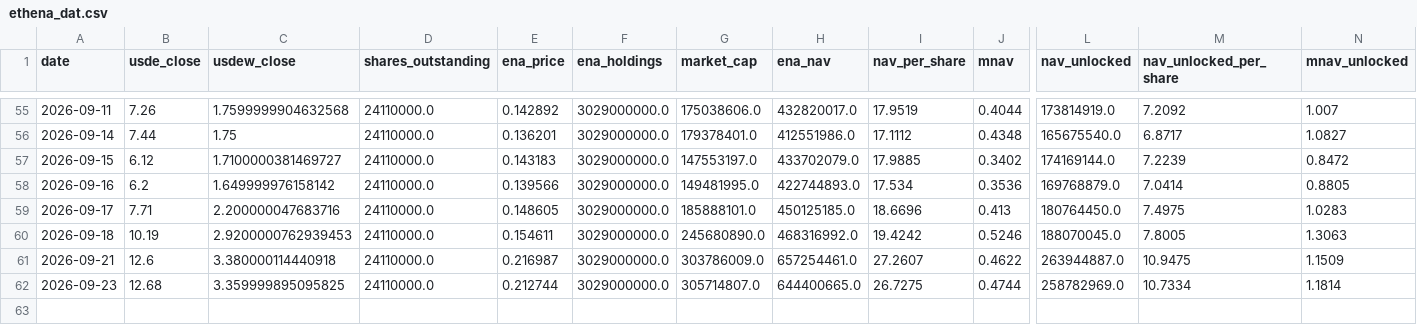
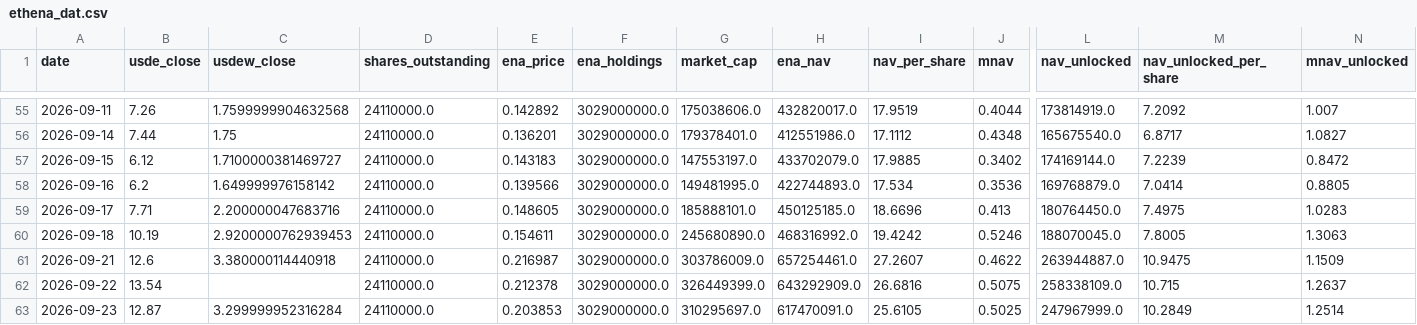
Before and after one commit to QorbQuant/EthenaDAT, a CSV file: output/ethena_dat.csv, drawn as a sheet; only a part is shown, gaps mark what is left out; addresses are those after the commit; rows hold the shown columns only; the diff names each change by its address in the sheet, - before the commit and + after, or states it on an @@ line.

```diff
--- a/output/ethena_dat.csv
+++ b/output/ethena_dat.csv
+row 62: 2026-09-22 | 13.54 |  | 24110000.0 | 0.212378 | 3029000000.0 | 326449399.0 | 643292909.0 | 26.6816 | 0.5075 | 258338109.0 | 10.715 | 1.2637
-B63 (usde_close): 12.68
+B63 (usde_close): 12.87
-C63 (usdew_close): 3.359999895095825
+C63 (usdew_close): 3.299999952316284
-E63 (ena_price): 0.212744
+E63 (ena_price): 0.203853
-G63 (market_cap): 305714807.0
+G63 (market_cap): 310295697.0
-H63 (ena_nav): 644400665.0
+H63 (ena_nav): 617470091.0
-I63 (nav_per_share): 26.7275
+I63 (nav_per_share): 25.6105
-J63 (mnav): 0.4744
+J63 (mnav): 0.5025
-L63 (nav_unlocked): 258782969.0
+L63 (nav_unlocked): 247967999.0
-M63 (nav_unlocked_per_share): 10.7334
+M63 (nav_unlocked_per_share): 10.2849
-N63 (mnav_unlocked): 1.1814
+N63 (mnav_unlocked): 1.2514
```
Also changed, not shown: 2 other files.
